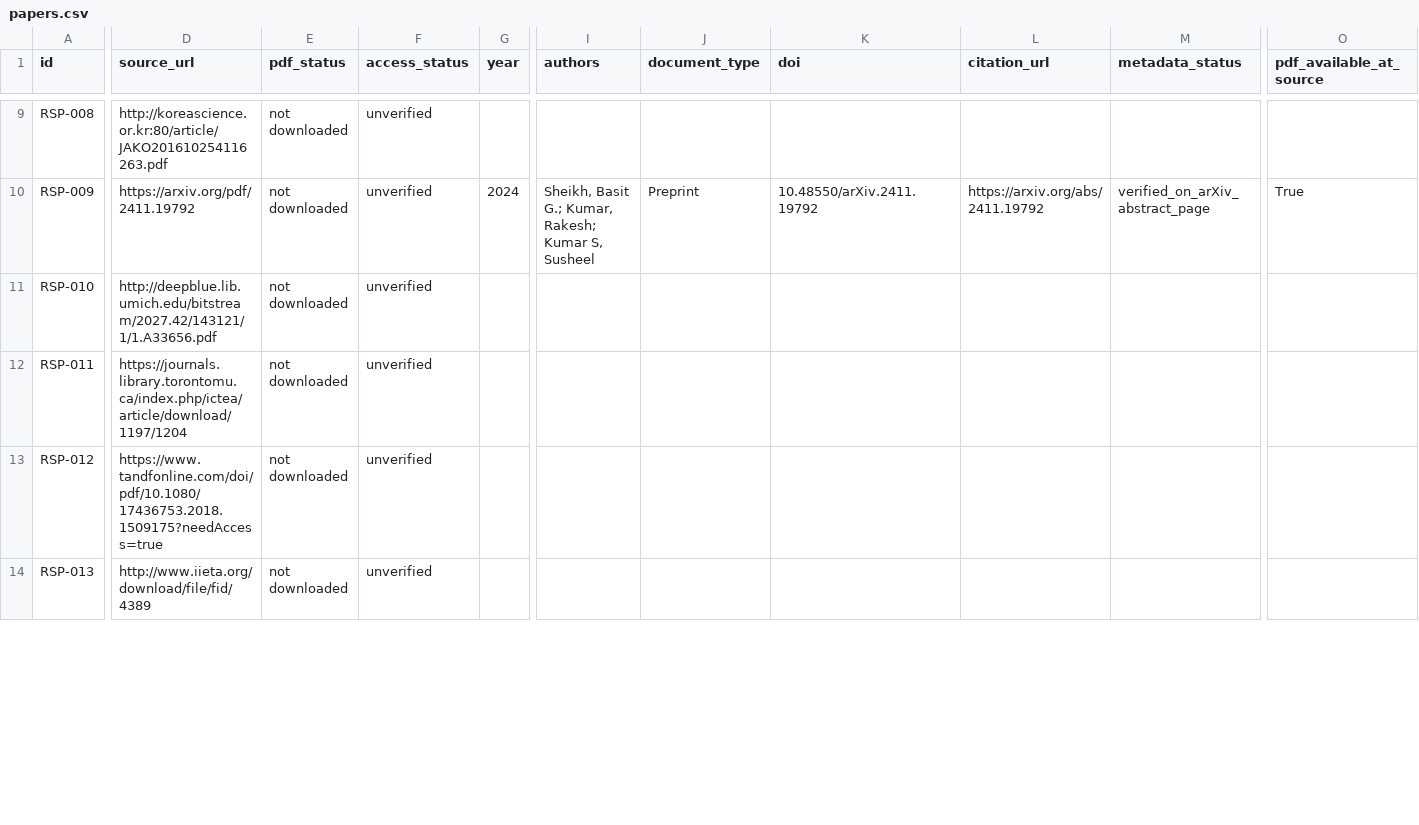
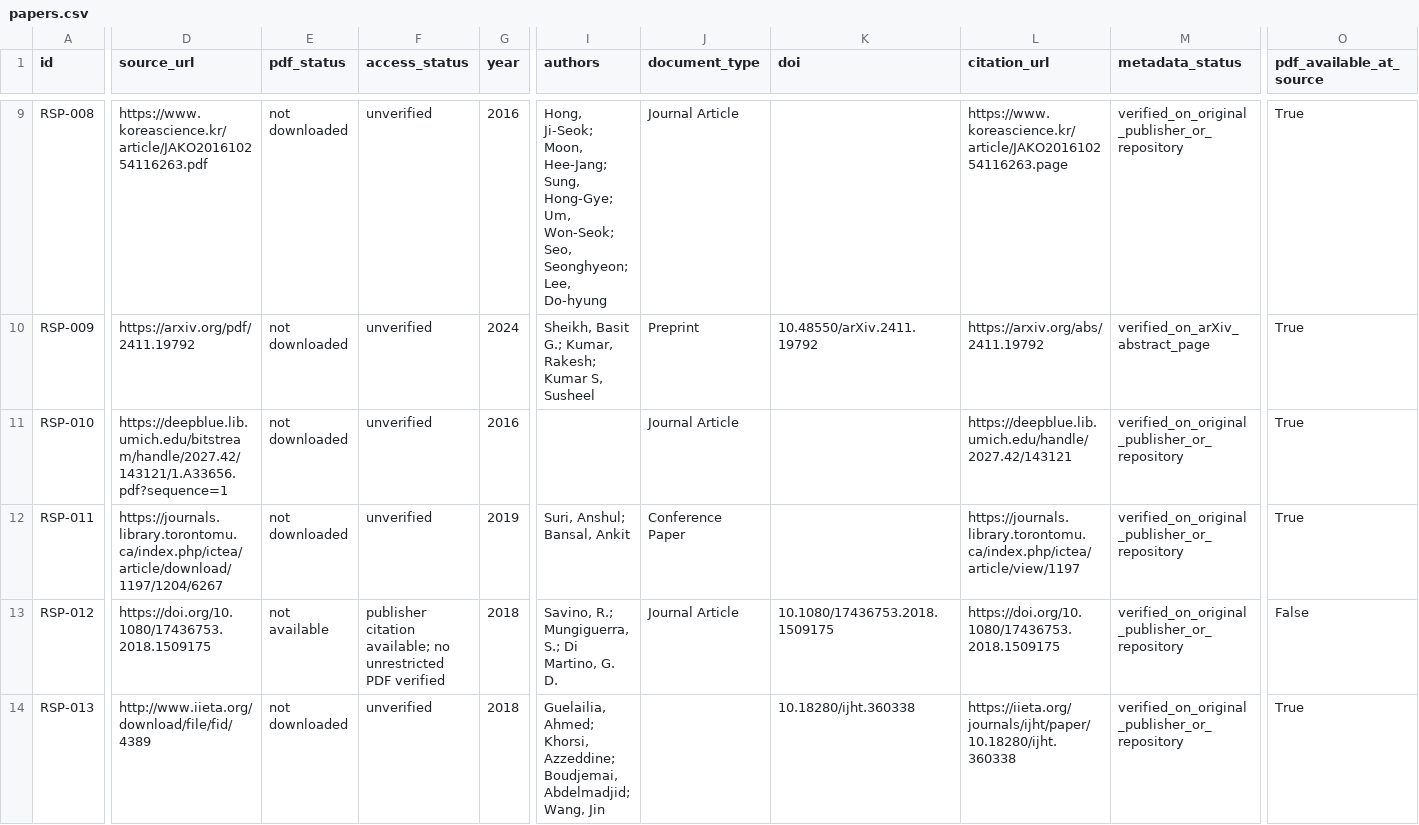
Before and after one commit to israel-shero/sounding-rocket-propulsion-research, a CSV file: metadata/papers.csv, drawn as a sheet; only a part is shown, gaps mark what is left out; the diff covers the shown part only; the diff names each change by its address in the sheet, - before the commit and + after, or states it on an @@ line.

```diff
--- a/metadata/papers.csv
+++ b/metadata/papers.csv
-D9 (source_url): http://koreascience.or.kr:80/article/JAKO201610254116263.pdf
+D9 (source_url): https://www.koreascience.kr/article/JAKO201610254116263.pdf
-G9 (year): (empty)
+G9 (year): 2016
-I9 (authors): (empty)
+I9 (authors): Hong, Ji-Seok; Moon, Hee-Jang; Sung, Hong-Gye; Um, Won-Seok; Seo, Seonghyeon; Lee, Do-hyung
-J9 (document_type): (empty)
+J9 (document_type): Journal Article
-L9 (citation_url): (empty)
+L9 (citation_url): https://www.koreascience.kr/article/JAKO201610254116263.page
-M9 (metadata_status): (empty)
+M9 (metadata_status): verified_on_original_publisher_or_repository
-O9 (pdf_available_at_source): (empty)
+O9 (pdf_available_at_source): True
-D11 (source_url): http://deepblue.lib.umich.edu/bitstream/2027.42/143121/1/1.A33656.pdf
+D11 (source_url): https://deepblue.lib.umich.edu/bitstream/handle/2027.42/143121/1.A33656.pdf?sequence=1
-G11 (year): (empty)
+G11 (year): 2016
-J11 (document_type): (empty)
+J11 (document_type): Journal Article
-L11 (citation_url): (empty)
+L11 (citation_url): https://deepblue.lib.umich.edu/handle/2027.42/143121
-M11:M14 (metadata_status): (empty)
+M11:M14 (metadata_status): verified_on_original_publisher_or_repository
-O11:O12 (pdf_available_at_source): (empty)
+O11:O12 (pdf_available_at_source): True
-D12 (source_url): https://journals.library.torontomu.ca/index.php/ictea/article/download/1197/1204
+D12 (source_url): https://journals.library.torontomu.ca/index.php/ictea/article/download/1197/1204/6267
-G12 (year): (empty)
+G12 (year): 2019
-I12 (authors): (empty)
+I12 (authors): Suri, Anshul; Bansal, Ankit
-J12 (document_type): (empty)
+J12 (document_type): Conference Paper
-L12 (citation_url): (empty)
+L12 (citation_url): https://journals.library.torontomu.ca/index.php/ictea/article/view/1197
-D13 (source_url): https://www.tandfonline.com/doi/pdf/10.1080/17436753.2018.1509175?needAccess=true
+D13 (source_url): https://doi.org/10.1080/17436753.2018.1509175
-E13 (pdf_status): not downloaded
+E13 (pdf_status): not available
-F13 (access_status): unverified
+F13 (access_status): publisher citation available; no unrestricted PDF verified
-G13:G14 (year): (empty)
+G13:G14 (year): 2018
-I13 (authors): (empty)
+I13 (authors): Savino, R.; Mungiguerra, S.; Di Martino, G. D.
-J13 (document_type): (empty)
+J13 (document_type): Journal Article
-K13 (doi): (empty)
+K13 (doi): 10.1080/17436753.2018.1509175
-L13 (citation_url): (empty)
+L13 (citation_url): https://doi.org/10.1080/17436753.2018.1509175
-O13 (pdf_available_at_source): (empty)
+O13 (pdf_available_at_source): False
-I14 (authors): (empty)
+I14 (authors): Guelailia, Ahmed; Khorsi, Azzeddine; Boudjemai, Abdelmadjid; Wang, Jin
-K14 (doi): (empty)
+K14 (doi): 10.18280/ijht.360338
-L14 (citation_url): (empty)
+L14 (citation_url): https://iieta.org/journals/ijht/paper/10.18280/ijht.360338
-O14 (pdf_available_at_source): (empty)
+O14 (pdf_available_at_source): True
```
Also changed, not shown: 119 edited cells elsewhere in this file.
